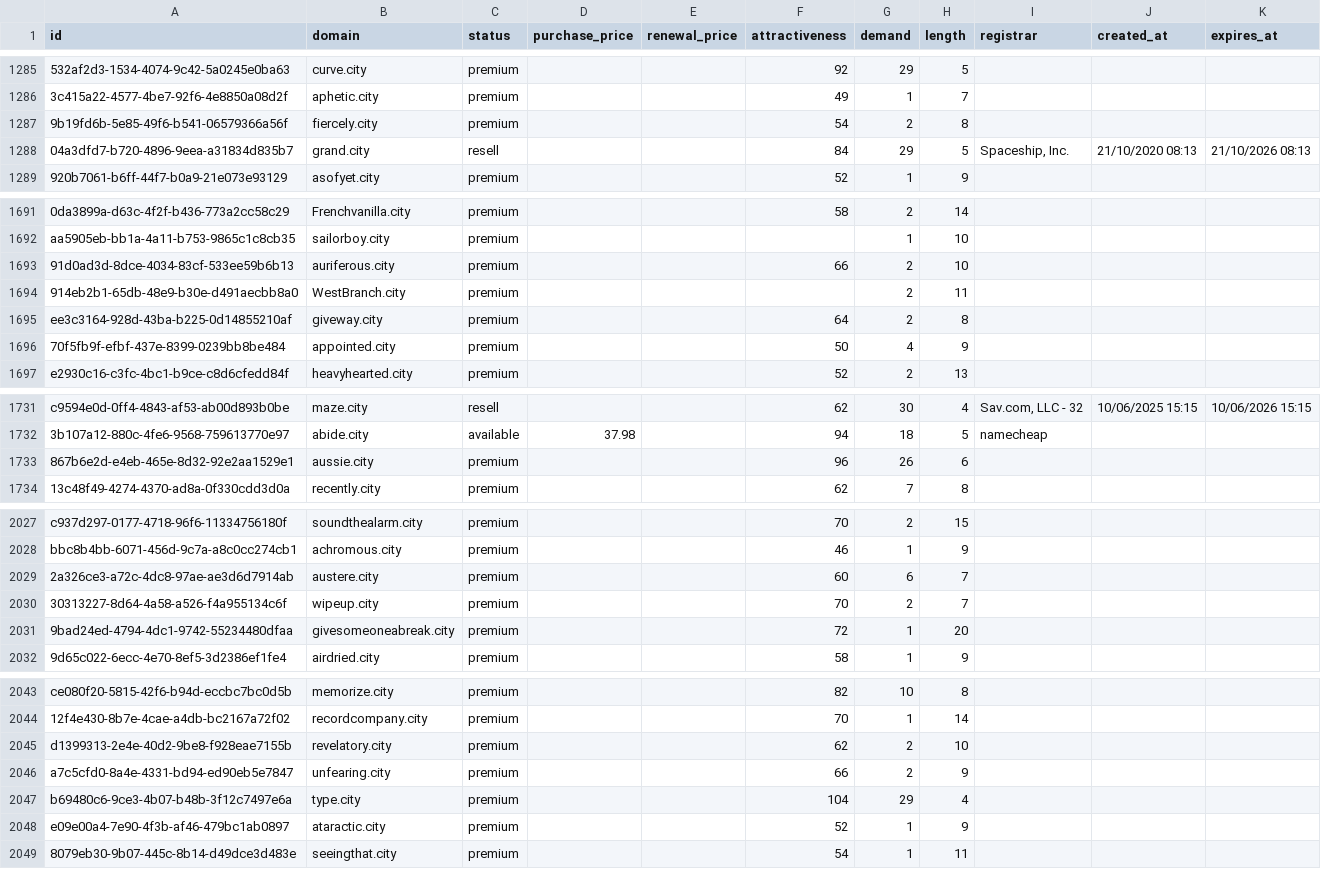
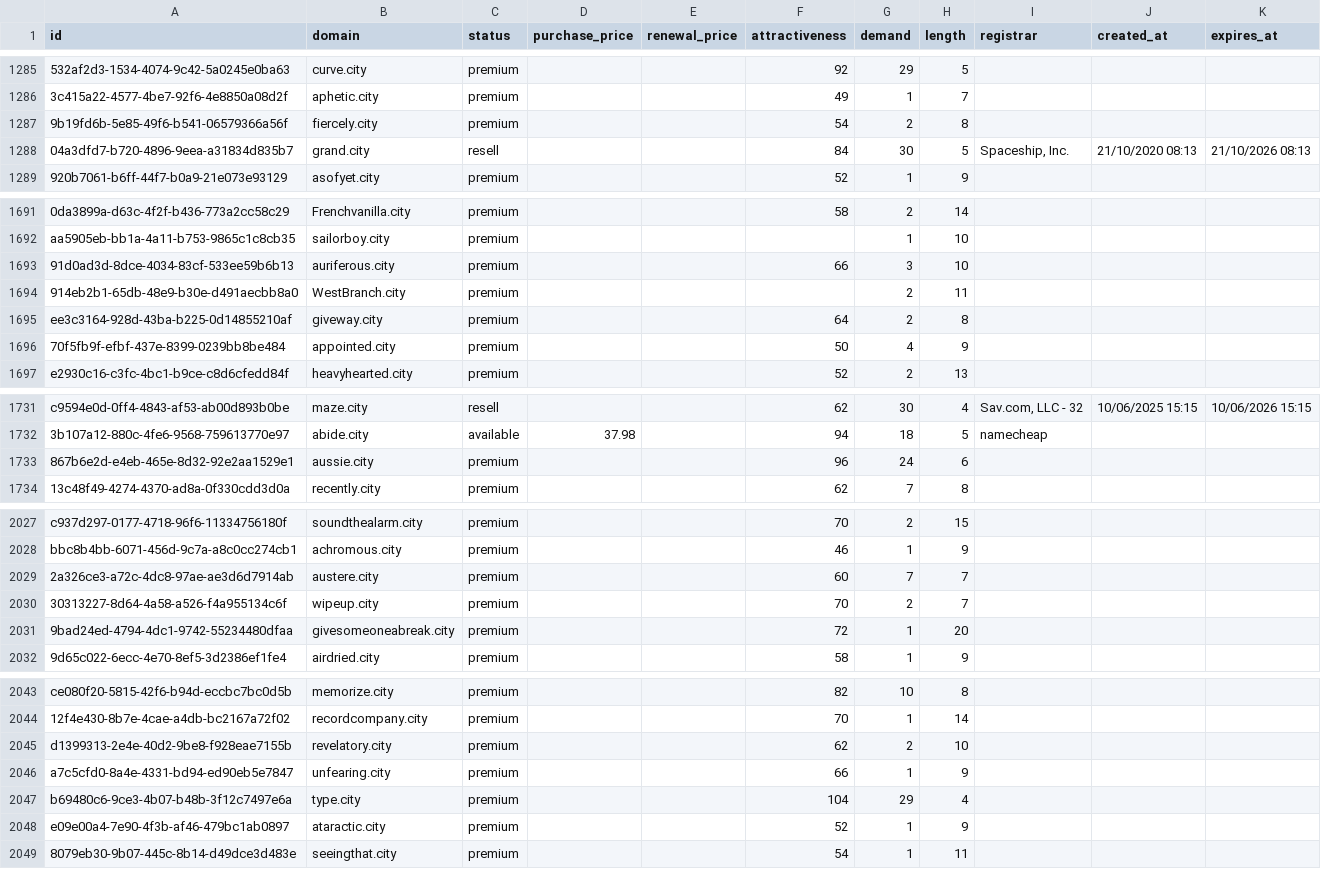
Before and after one commit to UniqueDomains/city-oneword-domains, a CSV file: city.csv, drawn as a sheet; only a part is shown, gaps mark what is left out; the diff covers the shown part only; the diff names each change by its address in the sheet, - before the commit and + after, or states it on an @@ line.

```diff
--- a/city.csv
+++ b/city.csv
-G1288 (demand): 29
+G1288 (demand): 30
-G1693 (demand): 2
+G1693 (demand): 3
-G1733 (demand): 26
+G1733 (demand): 24
-G2029 (demand): 6
+G2029 (demand): 7
-G2046 (demand): 2
+G2046 (demand): 1
```
Also changed, not shown: 24 edited cells elsewhere in this file, 3 other files.
